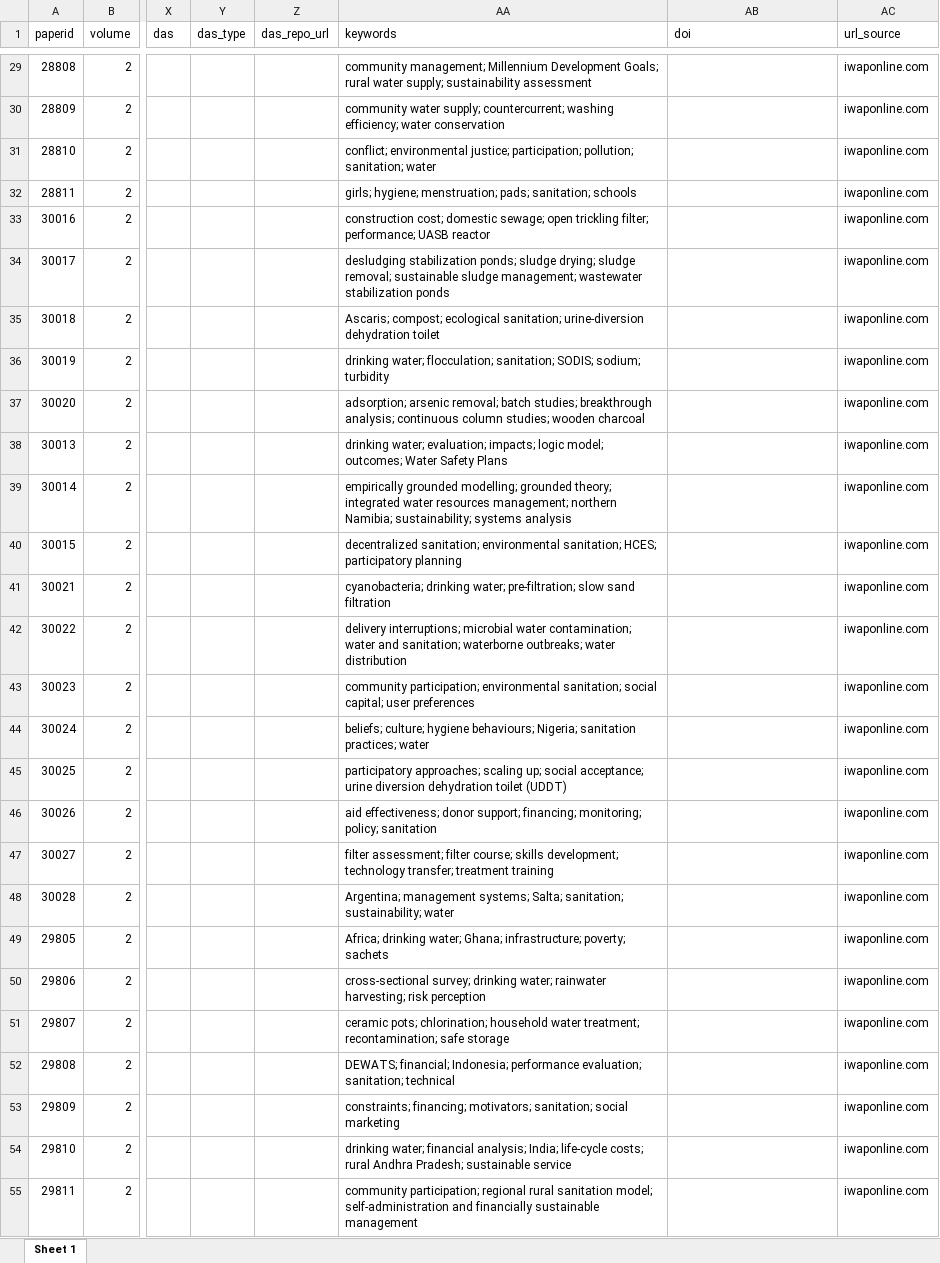
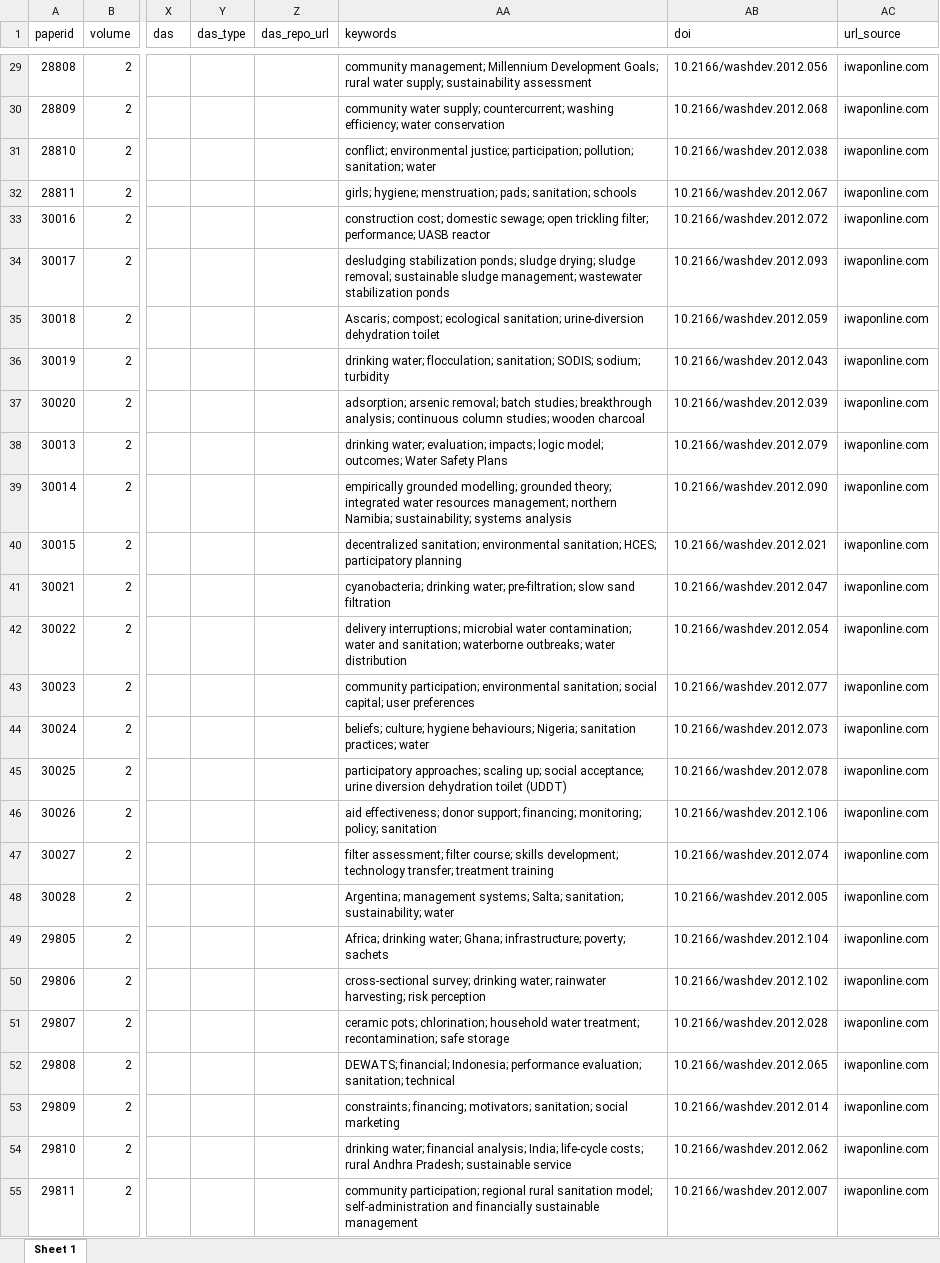
Before and after one commit to openwashdata/washopenresearch, an Excel workbook: inst/extdata/washdev.xlsx, sheet Sheet 1, drawn as a sheet; only a part is shown, gaps mark what is left out; values as stored, in another font and other column widths than the file's, no borders; the diff covers the shown part only; the diff names each change by its address in the sheet, - before the commit and + after, or states it on an @@ line.

```diff
--- a/inst/extdata/washdev.xlsx (sheet Sheet 1)
+++ b/inst/extdata/washdev.xlsx (sheet Sheet 1)
-AB29 (doi): (empty)
+AB29 (doi): 10.2166/washdev.2012.056
-AB30 (doi): (empty)
+AB30 (doi): 10.2166/washdev.2012.068
-AB31 (doi): (empty)
+AB31 (doi): 10.2166/washdev.2012.038
-AB32 (doi): (empty)
+AB32 (doi): 10.2166/washdev.2012.067
-AB33 (doi): (empty)
+AB33 (doi): 10.2166/washdev.2012.072
-AB34 (doi): (empty)
+AB34 (doi): 10.2166/washdev.2012.093
-AB35 (doi): (empty)
+AB35 (doi): 10.2166/washdev.2012.059
-AB36 (doi): (empty)
+AB36 (doi): 10.2166/washdev.2012.043
-AB37 (doi): (empty)
+AB37 (doi): 10.2166/washdev.2012.039
-AB38 (doi): (empty)
+AB38 (doi): 10.2166/washdev.2012.079
-AB39 (doi): (empty)
+AB39 (doi): 10.2166/washdev.2012.090
-AB40 (doi): (empty)
+AB40 (doi): 10.2166/washdev.2012.021
-AB41 (doi): (empty)
+AB41 (doi): 10.2166/washdev.2012.047
-AB42 (doi): (empty)
+AB42 (doi): 10.2166/washdev.2012.054
-AB43 (doi): (empty)
+AB43 (doi): 10.2166/washdev.2012.077
-AB44 (doi): (empty)
+AB44 (doi): 10.2166/washdev.2012.073
-AB45 (doi): (empty)
+AB45 (doi): 10.2166/washdev.2012.078
-AB46 (doi): (empty)
+AB46 (doi): 10.2166/washdev.2012.106
-AB47 (doi): (empty)
+AB47 (doi): 10.2166/washdev.2012.074
-AB48 (doi): (empty)
+AB48 (doi): 10.2166/washdev.2012.005
-AB49 (doi): (empty)
+AB49 (doi): 10.2166/washdev.2012.104
-AB50 (doi): (empty)
+AB50 (doi): 10.2166/washdev.2012.102
-AB51 (doi): (empty)
+AB51 (doi): 10.2166/washdev.2012.028
-AB52 (doi): (empty)
+AB52 (doi): 10.2166/washdev.2012.065
-AB53 (doi): (empty)
+AB53 (doi): 10.2166/washdev.2012.014
-AB54 (doi): (empty)
+AB54 (doi): 10.2166/washdev.2012.062
-AB55 (doi): (empty)
+AB55 (doi): 10.2166/washdev.2012.007
```
Also changed, not shown: 870 edited cells elsewhere in this sheet, inst/extdata/ploswater.xlsx, inst/extdata/uncnewsletter.xlsx, 16 other files.
